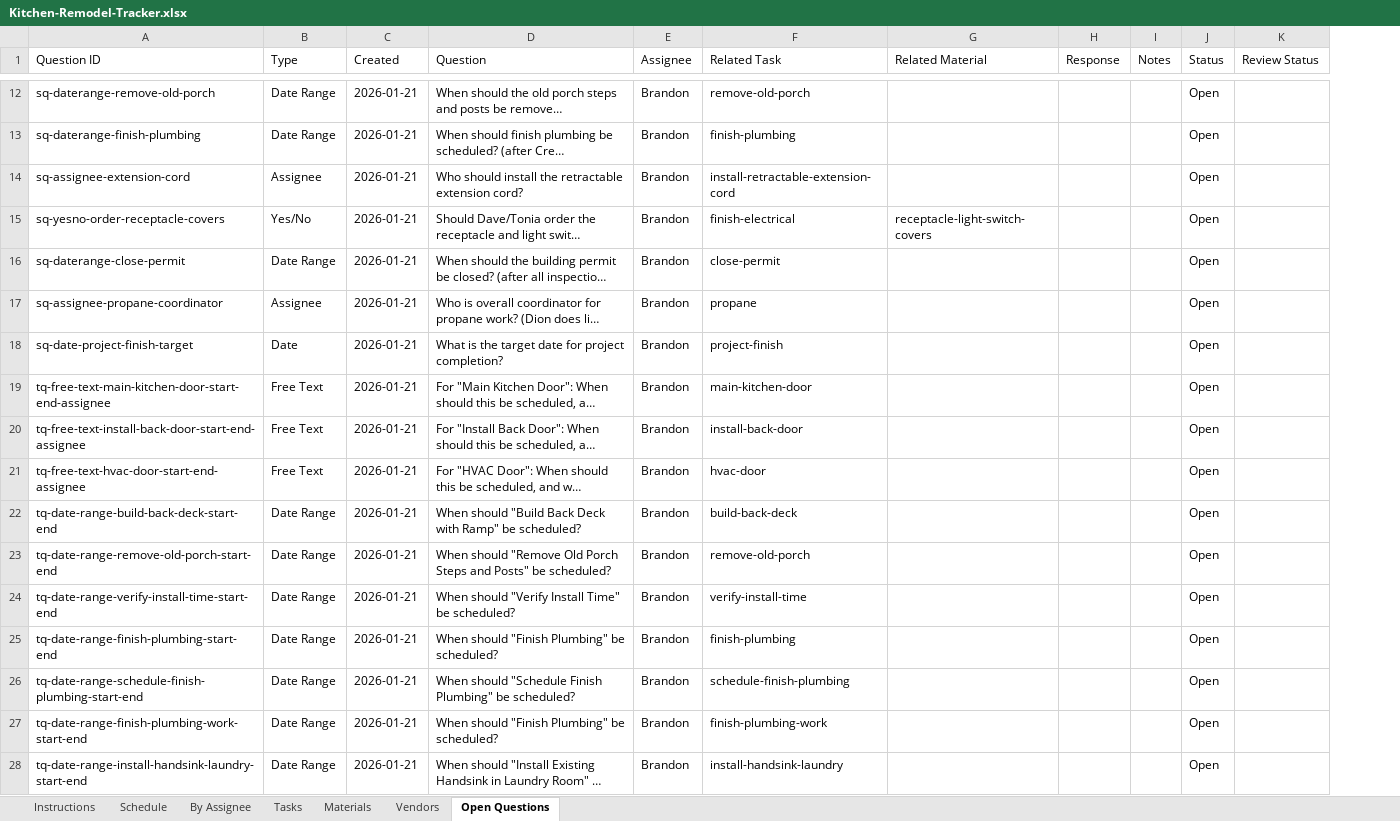
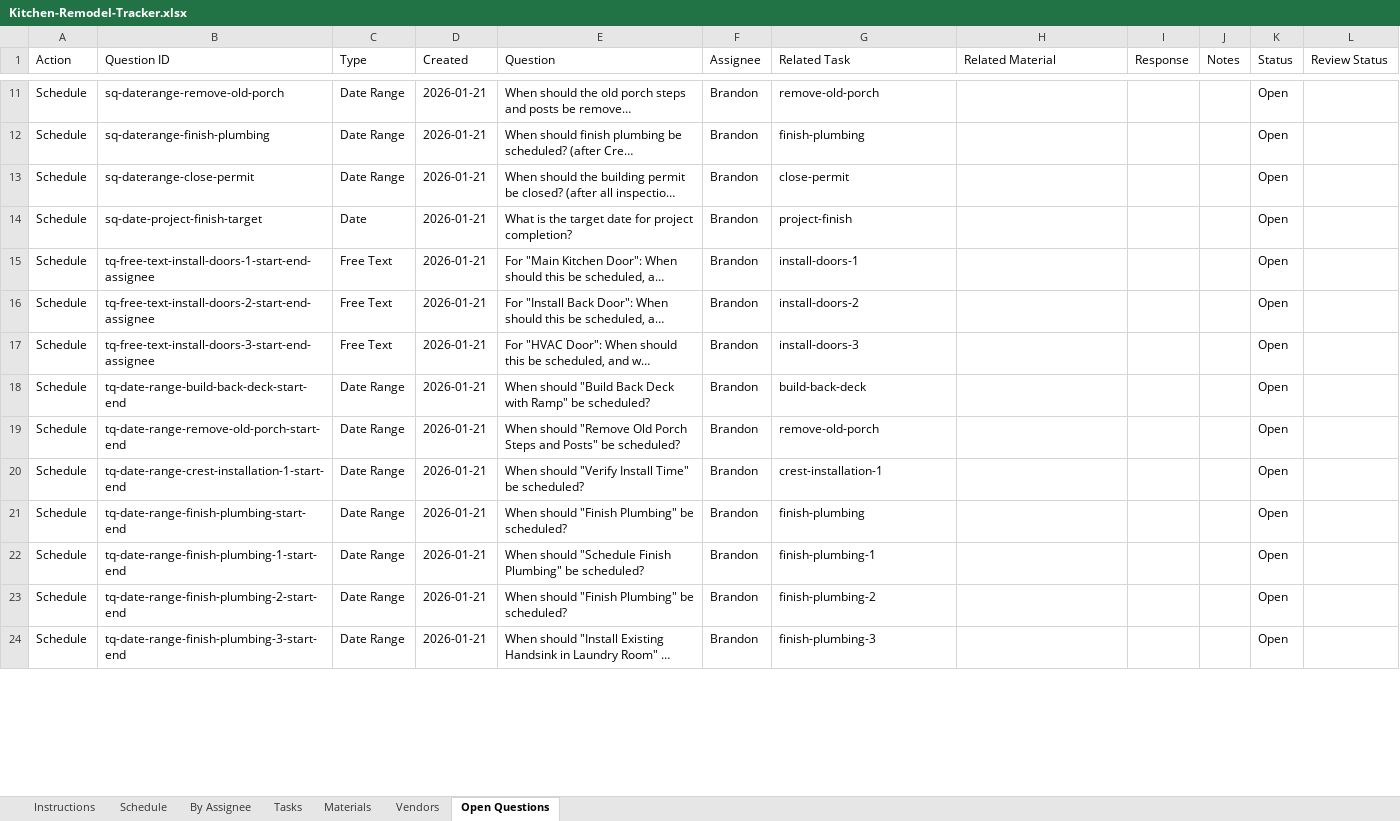
Before and after one commit to wdi-dave-roberts/wdi-content, an Excel workbook: projects/kitchen-remodel/Kitchen-Remodel-Tracker.xlsx, sheet Open Questions, drawn as a sheet; only a part is shown, gaps mark what is left out; long unchanged cells end in …; values as stored, in another font and other column widths than the file's, no cell formats; removed rows and columns are numbered as before the commit, all else as after; the diff covers the shown part only; the diff names each change by its address in the sheet, - before the commit and + after, or states it on an @@ line.

```diff
--- a/projects/kitchen-remodel/Kitchen-Remodel-Tracker.xlsx (sheet Open Questions)
+++ b/projects/kitchen-remodel/Kitchen-Remodel-Tracker.xlsx (sheet Open Questions)
+column A (Action), rows 11-24: all Schedule
-row 14: sq-assignee-extension-cord | Assignee | 2026-01-21 | Who should install the retractable extension cord? | Brandon | install-retractable-extension-cord |  |  |  | Open
@@ row 15 moved to row 75: Order @@
@@ row 17 moved to row 9: Assign @@
-B15 (Question ID): tq-free-text-main-kitchen-door-start-end-assignee
+B15 (Question ID): tq-free-text-install-doors-1-start-end-assignee
-G15 (Related Task): main-kitchen-door
+G15 (Related Task): install-doors-1
-B16 (Question ID): tq-free-text-install-back-door-start-end-assignee
+B16 (Question ID): tq-free-text-install-doors-2-start-end-assignee
-G16 (Related Task): install-back-door
+G16 (Related Task): install-doors-2
-B17 (Question ID): tq-free-text-hvac-door-start-end-assignee
+B17 (Question ID): tq-free-text-install-doors-3-start-end-assignee
-G17 (Related Task): hvac-door
+G17 (Related Task): install-doors-3
-B20 (Question ID): tq-date-range-verify-install-time-start-end
+B20 (Question ID): tq-date-range-crest-installation-1-start-end
-G20 (Related Task): verify-install-time
+G20 (Related Task): crest-installation-1
-B22 (Question ID): tq-date-range-schedule-finish-plumbing-start-end
+B22 (Question ID): tq-date-range-finish-plumbing-1-start-end
-G22 (Related Task): schedule-finish-plumbing
+G22 (Related Task): finish-plumbing-1
-B23 (Question ID): tq-date-range-finish-plumbing-work-start-end
+B23 (Question ID): tq-date-range-finish-plumbing-2-start-end
-G23 (Related Task): finish-plumbing-work
+G23 (Related Task): finish-plumbing-2
-B24 (Question ID): tq-date-range-install-handsink-laundry-start-end
+B24 (Question ID): tq-date-range-finish-plumbing-3-start-end
-G24 (Related Task): install-handsink-laundry
+G24 (Related Task): finish-plumbing-3
```
Also changed, not shown: 16 added rows, 4 moved rows and 72 edited cells elsewhere in this sheet, sheet Schedule, sheet Tasks, sheet By Assignee, sheet Materials, sheet Instructions, cell formats, 11 other files.
